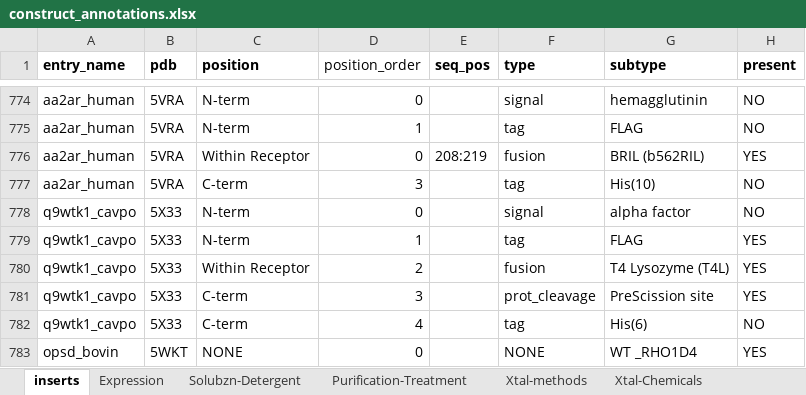
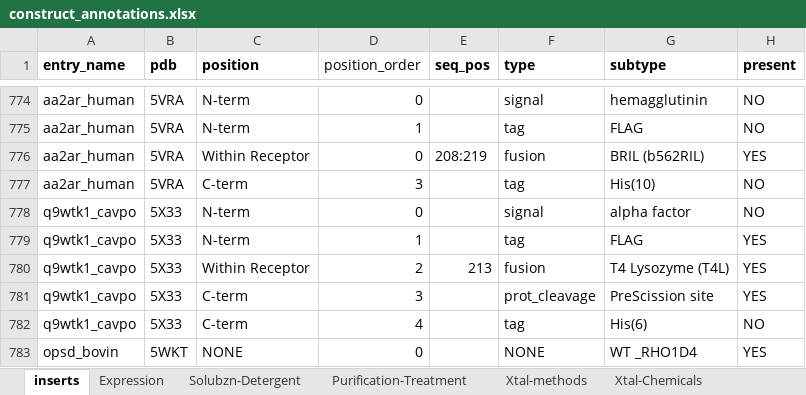
Before and after one commit to protwis/gpcrdb_data, an Excel workbook: structure_data/construct_data/construct_annotations.xlsx, sheet inserts, drawn as a sheet; only a part is shown, gaps mark what is left out; values as stored, in another font and other column widths than the file's, no borders; the diff names each change by its address in the sheet, - before the commit and + after, or states it on an @@ line.

Commit message:
Construct annotation

```diff
--- a/structure_data/construct_data/construct_annotations.xlsx (sheet inserts)
+++ b/structure_data/construct_data/construct_annotations.xlsx (sheet inserts)
-E780 (seq_pos): (empty)
+E780 (seq_pos): 213
```
